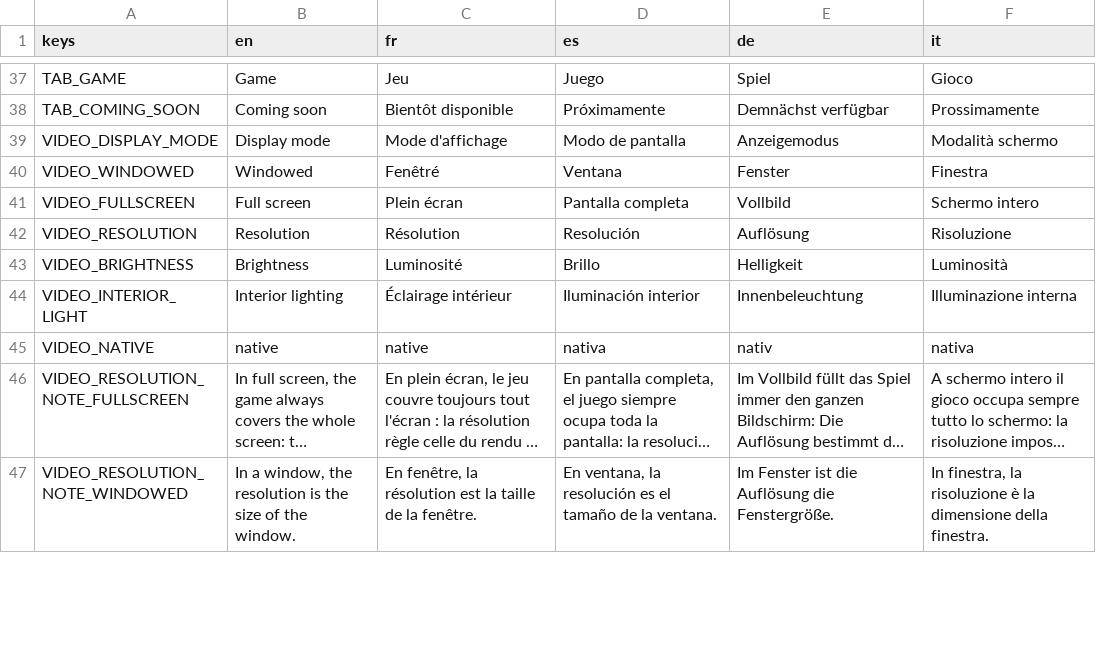
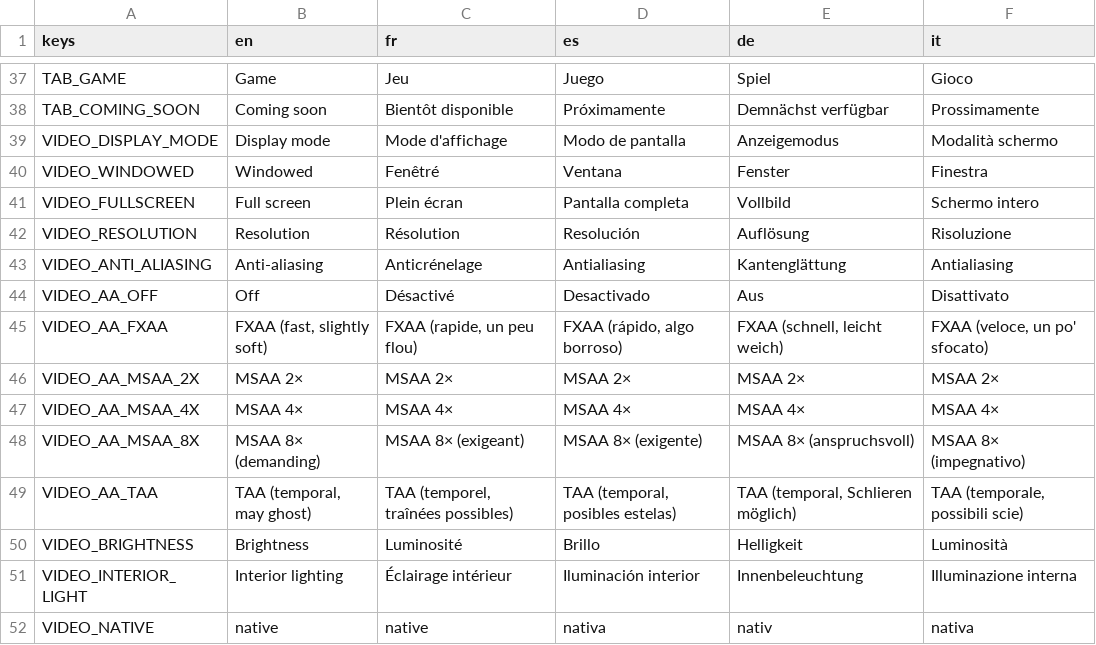
Before and after one commit to karkov2002/starnuke, a CSV file: locale/strings.csv, drawn as a sheet; only a part is shown, gaps mark what is left out; the shorter side is filled out with more unchanged rows; long unchanged cells end in ….

```diff
--- a/locale/strings.csv
+++ b/locale/strings.csv
@@ -42,2 +42,9 @@ VIDEO_FULLSCREEN,"Full screen","Plein écran","Pantalla completa","Vollbild","Sc
 VIDEO_RESOLUTION,"Resolution","Résolution","Resolución","Auflösung","Risoluzione"
+VIDEO_ANTI_ALIASING,"Anti-aliasing","Anticrénelage","Antialiasing","Kantenglättung","Antialiasing"
+VIDEO_AA_OFF,"Off","Désactivé","Desactivado","Aus","Disattivato"
+VIDEO_AA_FXAA,"FXAA (fast, slightly soft)","FXAA (rapide, un peu flou)","FXAA (rápido, algo borroso)","FXAA (schnell, leicht weich)","FXAA (veloce, un po' sfocato)"
+VIDEO_AA_MSAA_2X,"MSAA 2×","MSAA 2×","MSAA 2×","MSAA 2×","MSAA 2×"
+VIDEO_AA_MSAA_4X,"MSAA 4×","MSAA 4×","MSAA 4×","MSAA 4×","MSAA 4×"
+VIDEO_AA_MSAA_8X,"MSAA 8× (demanding)","MSAA 8× (exigeant)","MSAA 8× (exigente)","MSAA 8× (anspruchsvoll)","MSAA 8× (impegnativo)"
+VIDEO_AA_TAA,"TAA (temporal, may ghost)","TAA (temporel, traînées possibles)","TAA (temporal, posibles estelas)","TAA (temporal, Schlieren möglich)","TAA (temporale, possibili scie)"
 VIDEO_BRIGHTNESS,"Brightness","Luminosité","Brillo","Helligkeit","Luminosità"
```
Also changed, not shown: 4 other files.
